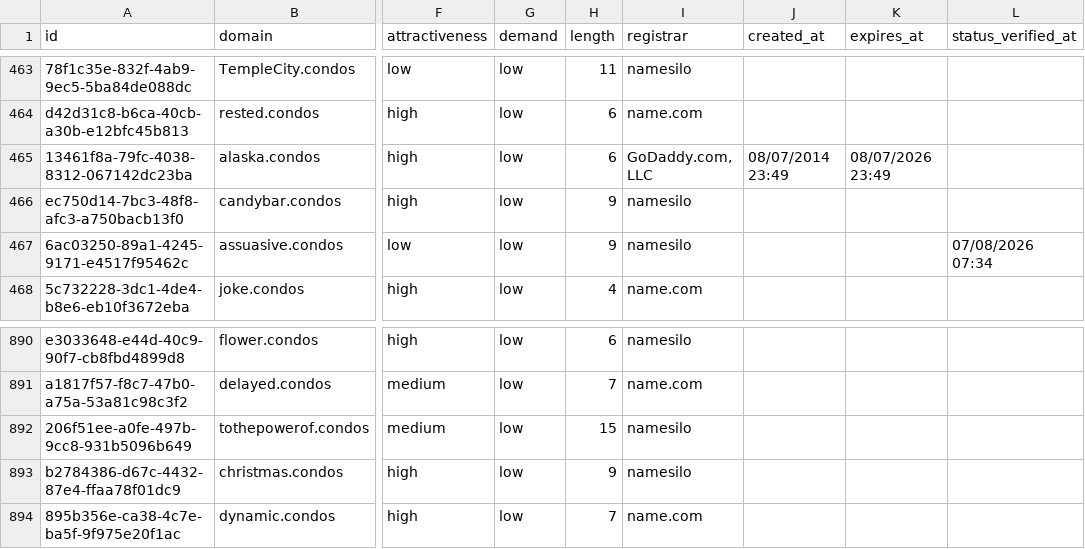
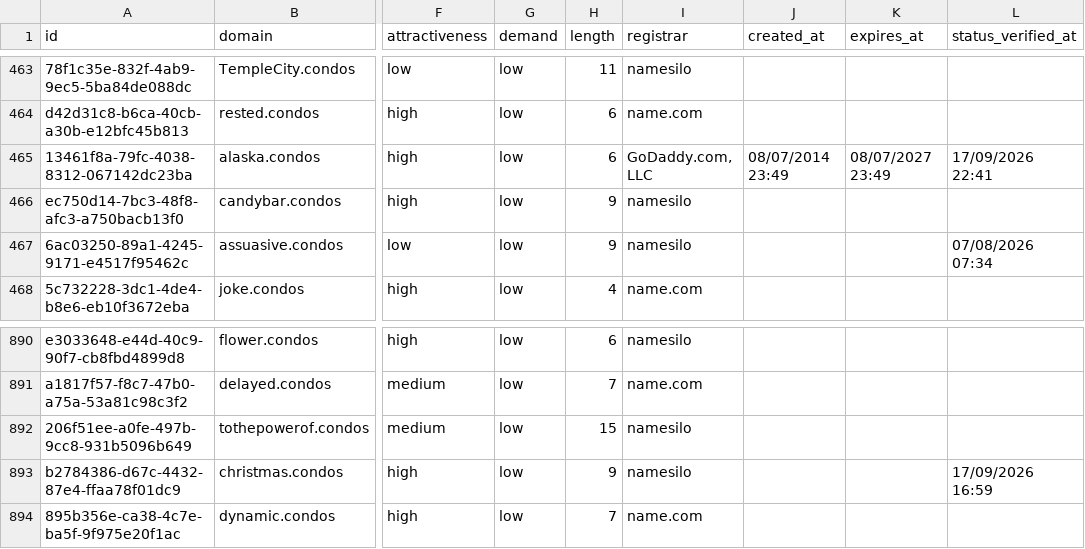
Before and after one commit to UniqueDomains/condos-oneword-domains, a CSV file: condos.csv, drawn as a sheet; only a part is shown, gaps mark what is left out; the diff names each change by its address in the sheet, - before the commit and + after, or states it on an @@ line.

Commit message:
Domains update

```diff
--- a/condos.csv
+++ b/condos.csv
-K465 (expires_at): 08/07/2026 23:49
+K465 (expires_at): 08/07/2027 23:49
-L465 (status_verified_at): (empty)
+L465 (status_verified_at): 17/09/2026 22:41
-L893 (status_verified_at): (empty)
+L893 (status_verified_at): 17/09/2026 16:59
```
Also changed, not shown: 4 other files.
